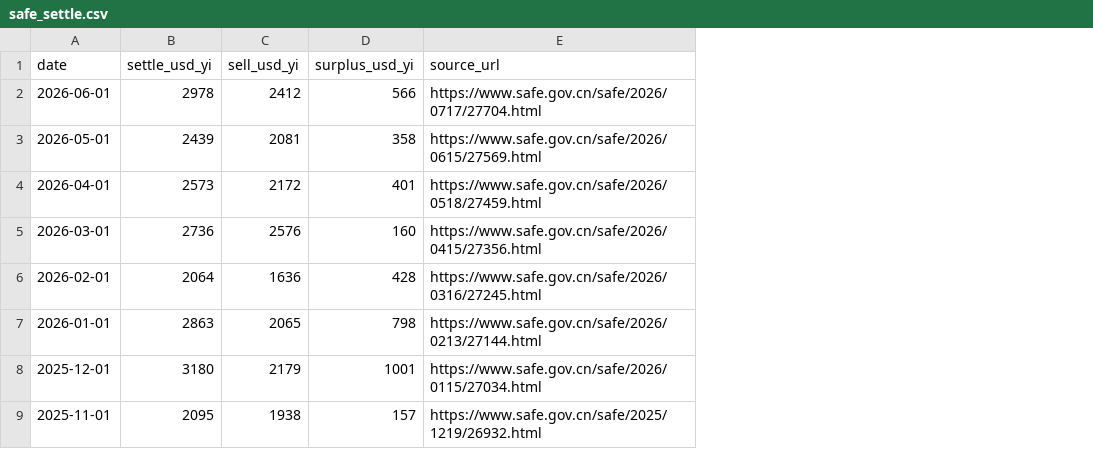
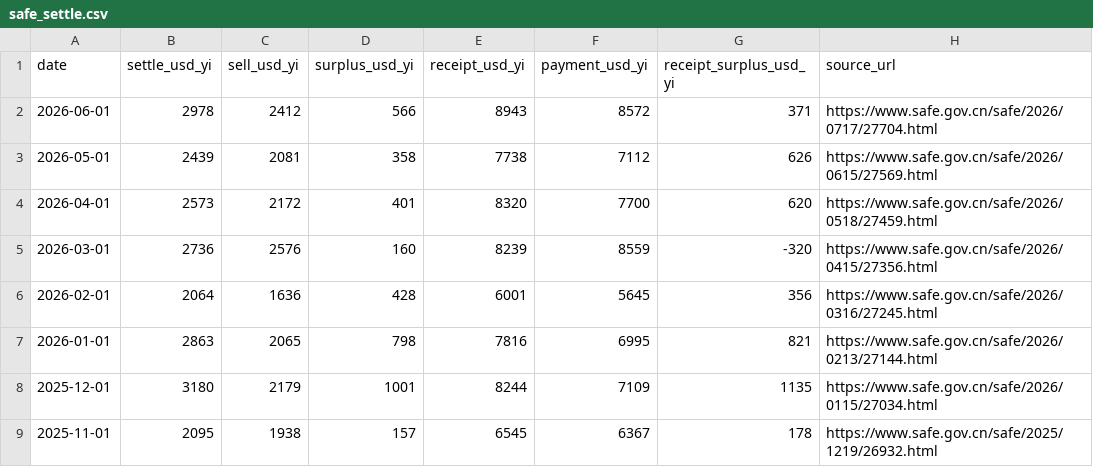
Before and after one commit to xuefeng0324/realty, a CSV file: realty_app/static/seed/safe_settle.csv, drawn as a sheet; only a part is shown; the diff names each change by its address in the sheet, - before the commit and + after, or states it on an @@ line.

```diff
--- a/realty_app/static/seed/safe_settle.csv
+++ b/realty_app/static/seed/safe_settle.csv
+column E (receipt_usd_yi), rows 2-9: 8943 | 7738 | 8320 | 8239 | 6001 | 7816 | 8244 | 6545
+column F (payment_usd_yi), rows 2-9: 8572 | 7112 | 7700 | 8559 | 5645 | 6995 | 7109 | 6367
+column G (receipt_surplus_usd_yi), rows 2-9: 371 | 626 | 620 | -320 | 356 | 821 | 1135 | 178
```
Also changed, not shown: realty_app/static/seed/safe_forex.csv, 14 other files.
